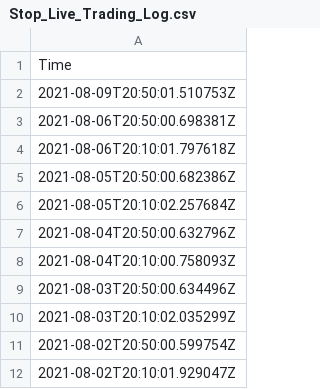
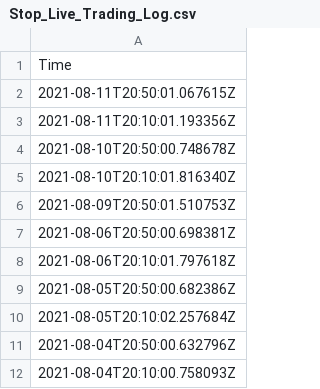
Before and after one commit to JinCheolChoi/Stock_Analysis, a CSV file: Log/Stop_Live_Trading_Log.csv, drawn as a sheet; only a part is shown; the shorter side is filled out with more unchanged rows.

```diff
--- a/Log/Stop_Live_Trading_Log.csv
+++ b/Log/Stop_Live_Trading_Log.csv
@@ -1,2 +1,6 @@
 Time
+2021-08-11T20:50:01.067615Z
+2021-08-11T20:10:01.193356Z
+2021-08-10T20:50:00.748678Z
+2021-08-10T20:10:01.816340Z
 2021-08-09T20:50:01.510753Z
```
Also changed, not shown: Log/Daily_Hist_Data_Save.csv, 3 other files.
